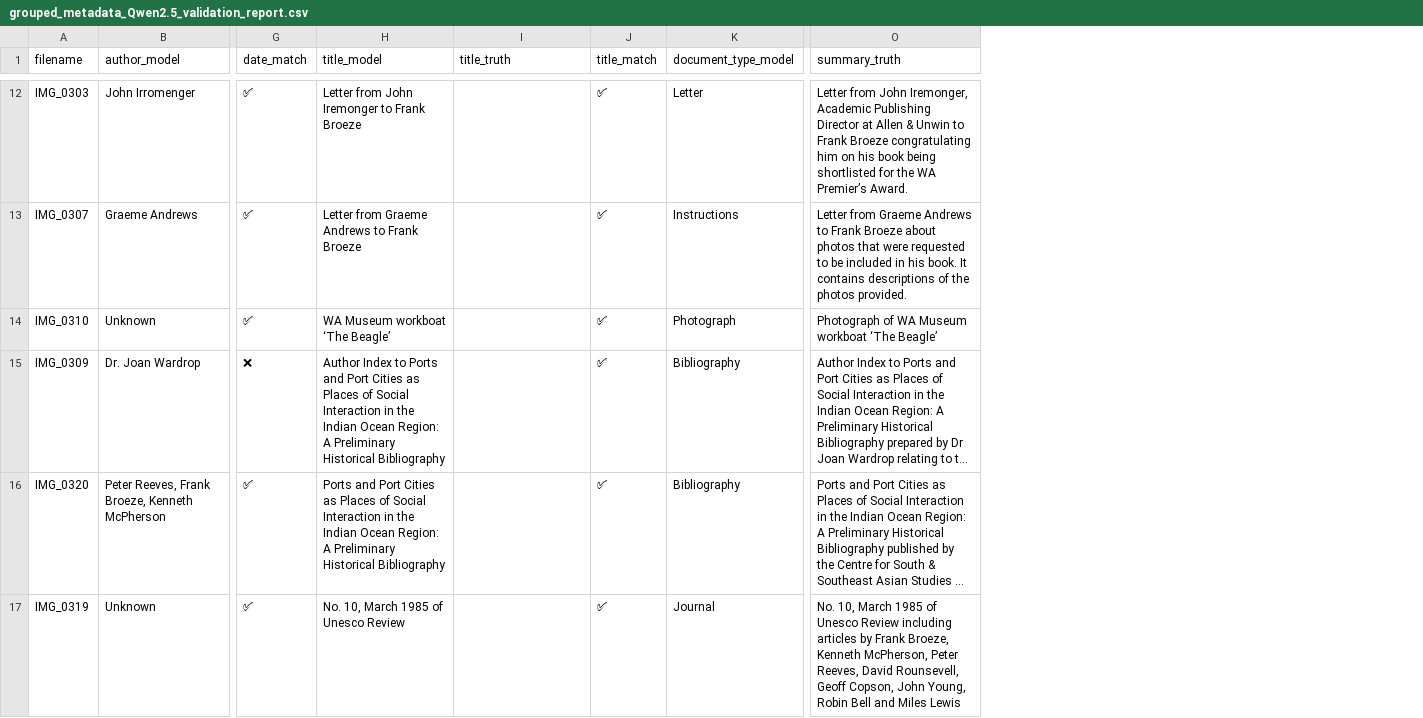
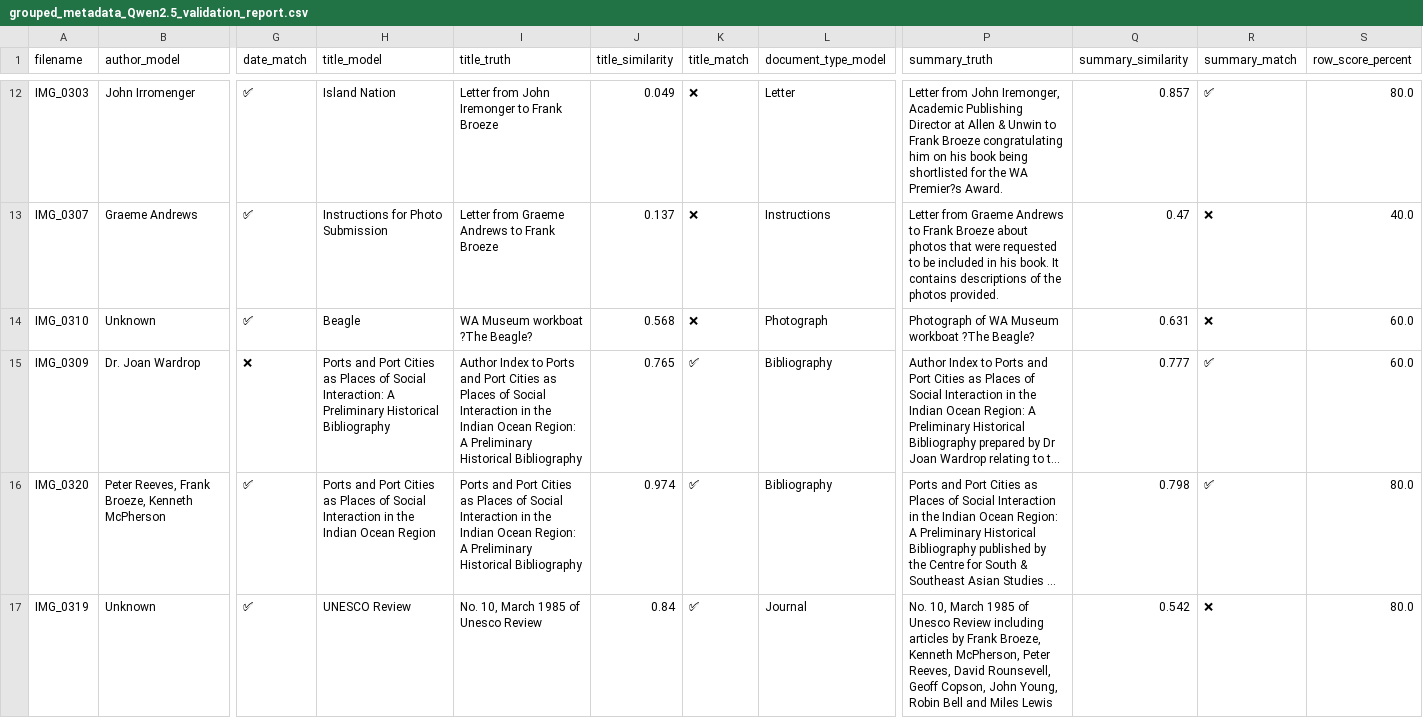
Before and after one commit to sawetr/AI-generated-image-and-document-metadata_UWA, a CSV file: Validation_Reports/grouped_metadata_Qwen2.5_validation_report.csv, drawn as a sheet; only a part is shown, gaps mark what is left out; long unchanged cells end in …; addresses are those after the commit; the diff covers the shown part only; the diff names each change by its address in the sheet, - before the commit and + after, or states it on an @@ line.

```diff
--- a/Validation_Reports/grouped_metadata_Qwen2.5_validation_report.csv
+++ b/Validation_Reports/grouped_metadata_Qwen2.5_validation_report.csv
+column J (title_similarity), rows 12-17: 0.049 | 0.137 | 0.568 | 0.765 | 0.974 | 0.84
+column Q (summary_similarity), rows 12-17: 0.857 | 0.47 | 0.631 | 0.777 | 0.798 | 0.542
+column R (summary_match), rows 12-17: ✅ | ❌ | ❌ | ✅ | ✅ | ❌
+column S (row_score_percent), rows 12-17: 80.0 | 40.0 | 60.0 | 60.0 | 80.0 | 80.0
-H12 (title_model): Letter from John Iremonger to Frank Broeze
+H12 (title_model): Island Nation
-I12 (title_truth): (empty)
+I12 (title_truth): Letter from John Iremonger to Frank Broeze
-K12:K14 (title_match): ✅
+K12:K14 (title_match): ❌
-P12 (summary_truth): …the WA Premier’s Award.
+P12 (summary_truth): …the WA Premier?s Award.
-H13 (title_model): Letter from Graeme Andrews to Frank Broeze
+H13 (title_model): Instructions for Photo Submission
-I13 (title_truth): (empty)
+I13 (title_truth): Letter from Graeme Andrews to Frank Broeze
-H14 (title_model): WA Museum workboat ‘The Beagle’
+H14 (title_model): Beagle
-I14 (title_truth): (empty)
+I14 (title_truth): WA Museum workboat ?The Beagle?
-P14 (summary_truth): Photograph of WA Museum workboat ‘The Beagle’
+P14 (summary_truth): Photograph of WA Museum workboat ?The Beagle?
-H15 (title_model): Author Index to Ports and Port Cities as Places of Social Interaction in the Indian Ocean Region: A Preliminary…
+H15 (title_model): Ports and Port Cities as Places of Social Interaction: A Preliminary…
-I15 (title_truth): (empty)
+I15 (title_truth): Author Index to Ports and Port Cities as Places of Social Interaction in the Indian Ocean Region: A Preliminary Historical Bibliography
-H16 (title_model): …Indian Ocean Region: A Preliminary Historical Bibliography
+H16 (title_model): …Indian Ocean Region
-I16 (title_truth): (empty)
+I16 (title_truth): Ports and Port Cities as Places of Social Interaction in the Indian Ocean Region: A Preliminary Historical Bibliography
-H17 (title_model): No. 10, March 1985 of Unesco Review
+H17 (title_model): UNESCO Review
-I17 (title_truth): (empty)
+I17 (title_truth): No. 10, March 1985 of Unesco Review
```
Also changed, not shown: 27 edited cells elsewhere in this file, Validation_Reports/grouped_metadata_gemma3-12b_validation_report.csv, Validation_Reports/grouped_metadata_gemma_27b_validation_report.csv.
